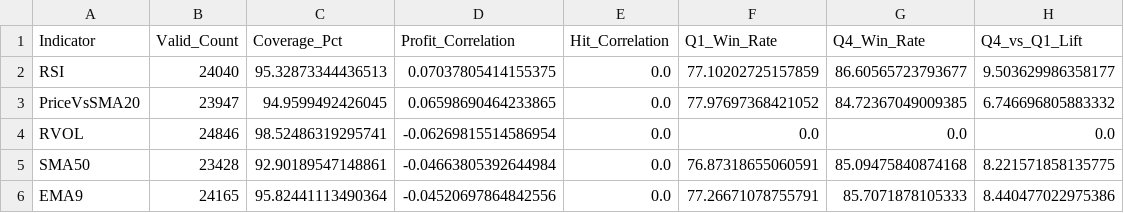
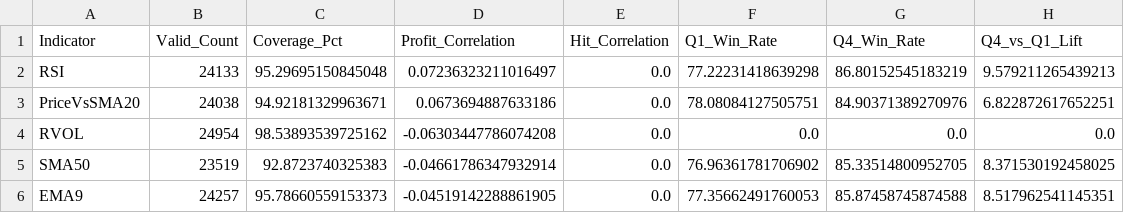
Before and after one commit to TeneikaAskew/stocks, a CSV file: earnings_options_analytics/outputs/csv_reports/indicator_correlation.csv, drawn as a sheet; only a part is shown; the diff covers the shown part only.

```diff
--- a/earnings_options_analytics/outputs/csv_reports/indicator_correlation.csv
+++ b/earnings_options_analytics/outputs/csv_reports/indicator_correlation.csv
@@ -1,6 +1,6 @@
 Indicator,Valid_Count,Coverage_Pct,Profit_Correlation,Hit_Correlation,Q1_Win_Rate,Q4_Win_Rate,Q4_vs_Q1_Lift
-RSI,24040,95.32873344436513,0.07037805414155375,0.0,77.10202725157859,86.60565723793677,9.503629986358177
-PriceVsSMA20,23947,94.9599492426045,0.06598690464233865,0.0,77.97697368421052,84.72367049009385,6.746696805883332
-RVOL,24846,98.52486319295741,-0.06269815514586954,0.0,0.0,0.0,0.0
-SMA50,23428,92.90189547148861,-0.04663805392644984,0.0,76.87318655060591,85.09475840874168,8.221571858135775
-EMA9,24165,95.82441113490364,-0.04520697864842556,0.0,77.26671078755791,85.7071878105333,8.440477022975386
+RSI,24133,95.29695150845048,0.07236323211016497,0.0,77.22231418639298,86.80152545183219,9.579211265439213
+PriceVsSMA20,24038,94.92181329963671,0.0673694887633186,0.0,78.08084127505751,84.90371389270976,6.822872617652251
+RVOL,24954,98.53893539725162,-0.06303447786074208,0.0,0.0,0.0,0.0
+SMA50,23519,92.8723740325383,-0.04661786347932914,0.0,76.96361781706902,85.33514800952705,8.371530192458025
+EMA9,24257,95.78660559153373,-0.04519142288861905,0.0,77.35662491760053,85.87458745874588,8.517962541145351
```
Also changed, not shown: 30 edited cells elsewhere in this file, earnings_options_analytics/outputs/csv_reports/earnings_timing_optimal_days.csv, earnings_options_analytics/outputs/csv_reports/indicator_evolution.csv, 27 other files.
